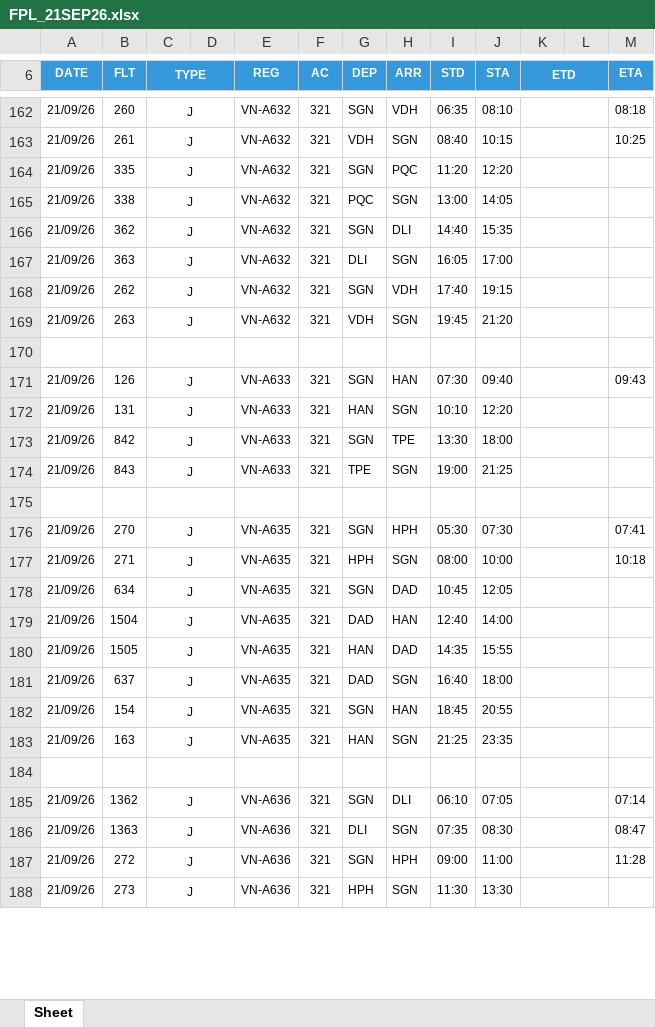
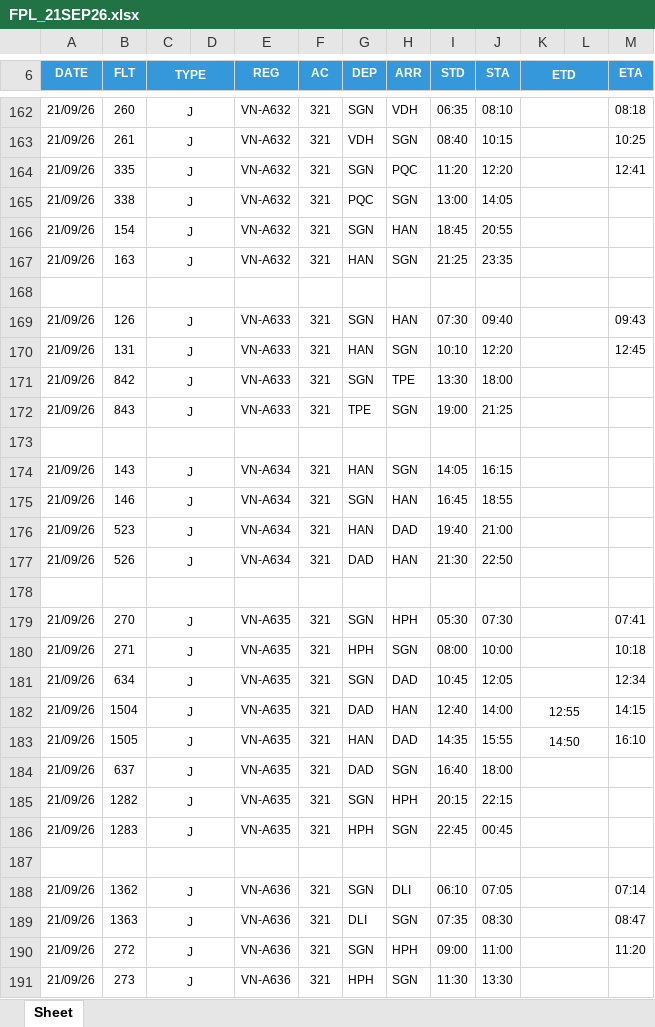
Before and after one commit to tlgsvj/lc, an Excel workbook: Data/FlightPlan/FPL_21SEP26.xlsx, sheet Sheet, drawn as a sheet; only a part is shown, gaps mark what is left out; values as stored, in another font and other column widths than the file's, no borders; charts and pictures not drawn; removed rows and columns are numbered as before the commit, all else as after; the diff covers the shown part only; the diff names each change by its address in the sheet, - before the commit and + after, or states it on an @@ line.

Commit message:
Update FPL_21SEP26.xlsx

```diff
--- a/Data/FlightPlan/FPL_21SEP26.xlsx (sheet Sheet)
+++ b/Data/FlightPlan/FPL_21SEP26.xlsx (sheet Sheet)
-M164 (ETA): (empty)
+M164 (ETA): 12:41
-B166 (FLT): 362
+B166 (FLT): 154
-H166 (ARR): DLI
+H166 (ARR): HAN
-I166 (STD): 14:40
+I166 (STD): 18:45
-J166 (STA): 15:35
+J166 (STA): 20:55
-row 167: 21/09/26 | 363 | J |  | VN-A632 | 321 | DLI | SGN | 16:05 | 17:00
-row 168: 21/09/26 | 262 | J |  | VN-A632 | 321 | SGN | VDH | 17:40 | 19:15
-B167 (FLT): 263
+B167 (FLT): 163
-G167 (DEP): VDH
+G167 (DEP): HAN
-I167 (STD): 19:45
+I167 (STD): 21:25
-J167 (STA): 21:20
+J167 (STA): 23:35
-M170 (ETA): (empty)
+M170 (ETA): 12:45
+row 174: 21/09/26 | 143 | J |  | VN-A634 | 321 | HAN | SGN | 14:05 | 16:15
+row 175: 21/09/26 | 146 | J |  | VN-A634 | 321 | SGN | HAN | 16:45 | 18:55
+row 176: 21/09/26 | 523 | J |  | VN-A634 | 321 | HAN | DAD | 19:40 | 21:00
+row 177: 21/09/26 | 526 | J |  | VN-A634 | 321 | DAD | HAN | 21:30 | 22:50
+row 178: (empty)
-M181 (ETA): (empty)
+M181 (ETA): 12:34
-K182 (ETD): (empty)
+K182 (ETD): 12:55
-M182 (ETA): (empty)
+M182 (ETA): 14:15
-K183 (ETD): (empty)
+K183 (ETD): 14:50
-M183 (ETA): (empty)
+M183 (ETA): 16:10
-B185 (FLT): 154
+B185 (FLT): 1282
-H185 (ARR): HAN
+H185 (ARR): HPH
-I185 (STD): 18:45
+I185 (STD): 20:15
-J185 (STA): 20:55
+J185 (STA): 22:15
-B186 (FLT): 163
+B186 (FLT): 1283
-G186 (DEP): HAN
+G186 (DEP): HPH
-I186 (STD): 21:25
+I186 (STD): 22:45
-J186 (STA): 23:35
+J186 (STA): 00:45
-M190 (ETA): 11:28
+M190 (ETA): 11:20
```
Also changed, not shown: 4 added rows, 6 removed rows and 72 edited cells elsewhere in this sheet.
